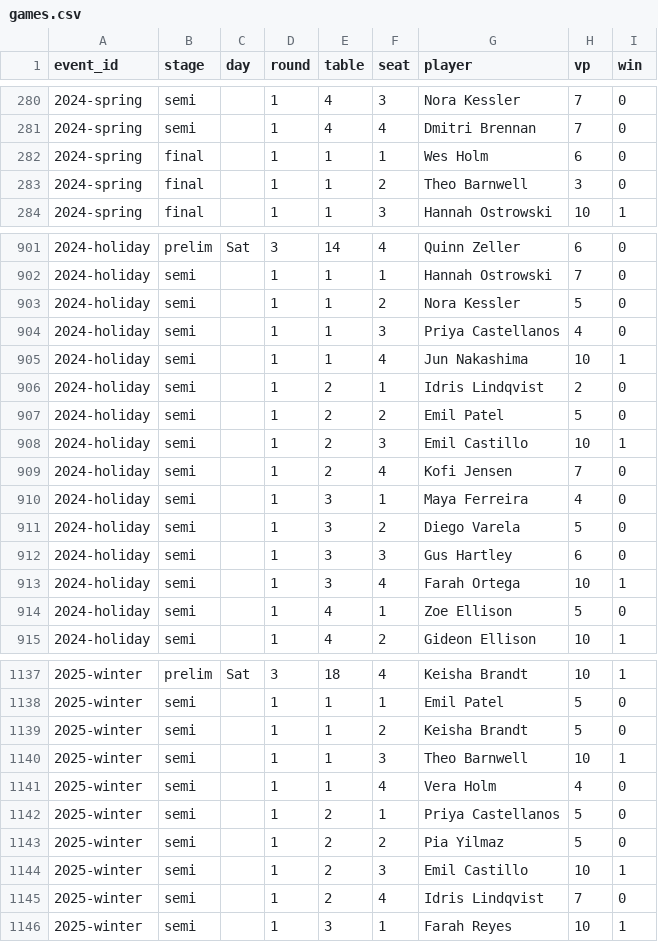
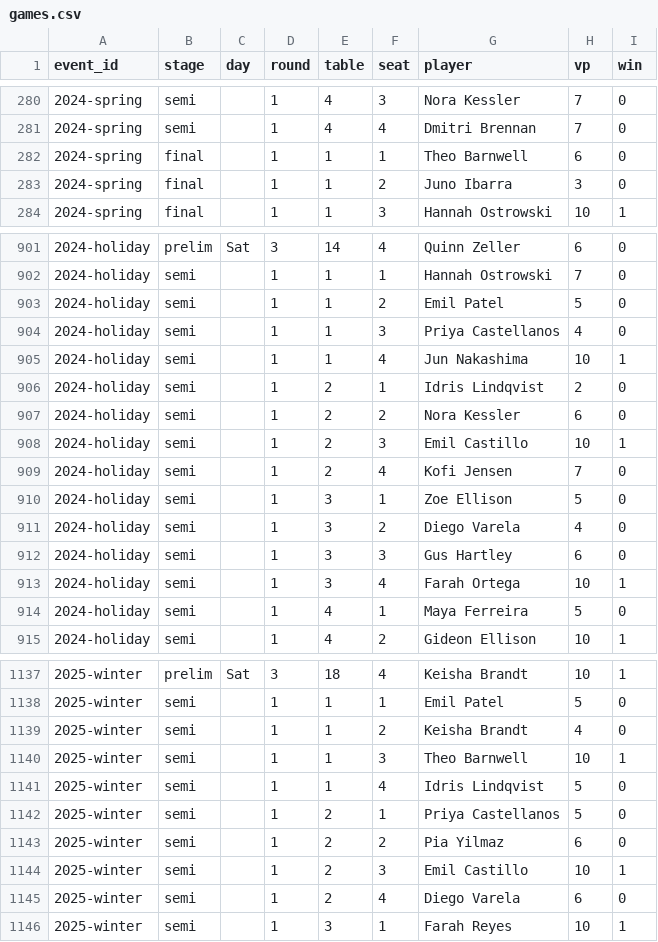
Before and after one commit to dlamacker-jpg/nycatan-site, a CSV file: public/data/games.csv, drawn as a sheet; only a part is shown, gaps mark what is left out; the diff covers the shown part only.

```diff
--- a/public/data/games.csv
+++ b/public/data/games.csv
@@ -281,4 +281,4 @@ event_id,stage,day,round,table,seat,player,vp,win
 2024-spring,semi,,1,4,4,Dmitri Brennan,7,0
-2024-spring,final,,1,1,1,Wes Holm,6,0
-2024-spring,final,,1,1,2,Theo Barnwell,3,0
+2024-spring,final,,1,1,1,Theo Barnwell,6,0
+2024-spring,final,,1,1,2,Juno Ibarra,3,0
 2024-spring,final,,1,1,3,Hannah Ostrowski,10,1
@@ -902,3 +902,3 @@ event_id,stage,day,round,table,seat,player,vp,win
 2024-holiday,semi,,1,1,1,Hannah Ostrowski,7,0
-2024-holiday,semi,,1,1,2,Nora Kessler,5,0
+2024-holiday,semi,,1,1,2,Emil Patel,5,0
 2024-holiday,semi,,1,1,3,Priya Castellanos,4,0
@@ -906,10 +906,10 @@ event_id,stage,day,round,table,seat,player,vp,win
 2024-holiday,semi,,1,2,1,Idris Lindqvist,2,0
-2024-holiday,semi,,1,2,2,Emil Patel,5,0
+2024-holiday,semi,,1,2,2,Nora Kessler,6,0
 2024-holiday,semi,,1,2,3,Emil Castillo,10,1
 2024-holiday,semi,,1,2,4,Kofi Jensen,7,0
-2024-holiday,semi,,1,3,1,Maya Ferreira,4,0
-2024-holiday,semi,,1,3,2,Diego Varela,5,0
+2024-holiday,semi,,1,3,1,Zoe Ellison,5,0
+2024-holiday,semi,,1,3,2,Diego Varela,4,0
 2024-holiday,semi,,1,3,3,Gus Hartley,6,0
 2024-holiday,semi,,1,3,4,Farah Ortega,10,1
-2024-holiday,semi,,1,4,1,Zoe Ellison,5,0
+2024-holiday,semi,,1,4,1,Maya Ferreira,5,0
 2024-holiday,semi,,1,4,2,Gideon Ellison,10,1
@@ -1138,9 +1138,9 @@ event_id,stage,day,round,table,seat,player,vp,win
 2025-winter,semi,,1,1,1,Emil Patel,5,0
-2025-winter,semi,,1,1,2,Keisha Brandt,5,0
+2025-winter,semi,,1,1,2,Keisha Brandt,4,0
 2025-winter,semi,,1,1,3,Theo Barnwell,10,1
-2025-winter,semi,,1,1,4,Vera Holm,4,0
+2025-winter,semi,,1,1,4,Idris Lindqvist,5,0
 2025-winter,semi,,1,2,1,Priya Castellanos,5,0
-2025-winter,semi,,1,2,2,Pia Yilmaz,5,0
+2025-winter,semi,,1,2,2,Pia Yilmaz,6,0
 2025-winter,semi,,1,2,3,Emil Castillo,10,1
-2025-winter,semi,,1,2,4,Idris Lindqvist,7,0
+2025-winter,semi,,1,2,4,Diego Varela,6,0
 2025-winter,semi,,1,3,1,Farah Reyes,10,1
```
Also changed, not shown: 66 edited cells elsewhere in this file, public/data/events.csv, 37 other files.
